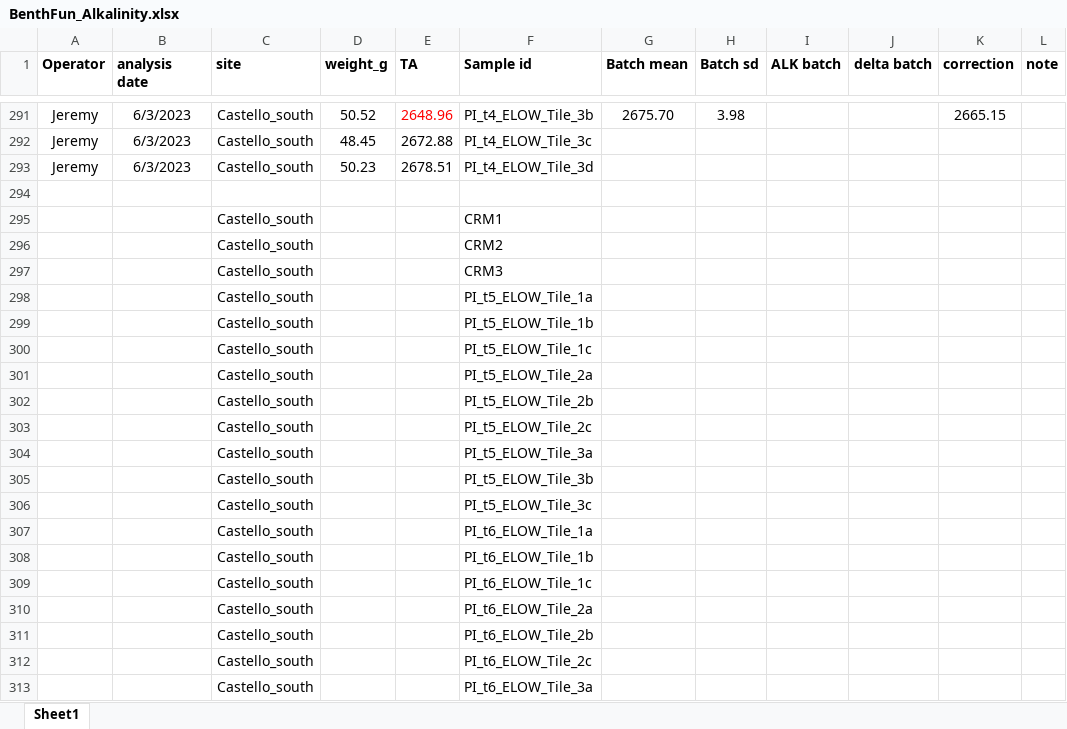
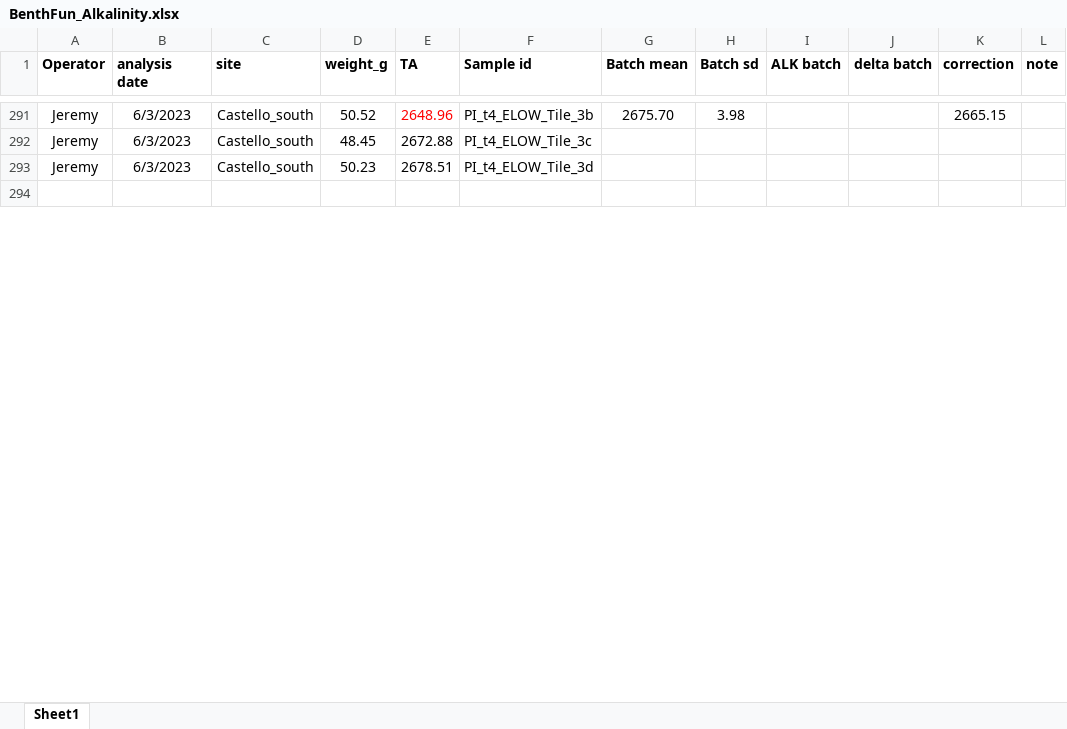
Before and after one commit to JayCrlt/BenthFun, an Excel workbook: Data/Spring_2023/BenthFun_Alkalinity.xlsx, sheet Sheet1, drawn as a sheet; only a part is shown, gaps mark what is left out; values as stored, in another font and other column widths than the file's, no borders; removed rows and columns are numbered as before the commit, all else as after; the diff covers the shown part only; the diff names each change by its address in the sheet, - before the commit and + after, or states it on an @@ line.

```diff
--- a/Data/Spring_2023/BenthFun_Alkalinity.xlsx (sheet Sheet1)
+++ b/Data/Spring_2023/BenthFun_Alkalinity.xlsx (sheet Sheet1)
-row 295:  |  | Castello_south |  |  | CRM1
-row 296:  |  | Castello_south |  |  | CRM2
-row 297:  |  | Castello_south |  |  | CRM3
-row 298:  |  | Castello_south |  |  | PI_t5_ELOW_Tile_1a
-row 299:  |  | Castello_south |  |  | PI_t5_ELOW_Tile_1b
-row 300:  |  | Castello_south |  |  | PI_t5_ELOW_Tile_1c
-row 301:  |  | Castello_south |  |  | PI_t5_ELOW_Tile_2a
-row 302:  |  | Castello_south |  |  | PI_t5_ELOW_Tile_2b
-row 303:  |  | Castello_south |  |  | PI_t5_ELOW_Tile_2c
-row 304:  |  | Castello_south |  |  | PI_t5_ELOW_Tile_3a
-row 305:  |  | Castello_south |  |  | PI_t5_ELOW_Tile_3b
-row 306:  |  | Castello_south |  |  | PI_t5_ELOW_Tile_3c
-row 307:  |  | Castello_south |  |  | PI_t6_ELOW_Tile_1a
-row 308:  |  | Castello_south |  |  | PI_t6_ELOW_Tile_1b
-row 309:  |  | Castello_south |  |  | PI_t6_ELOW_Tile_1c
-row 310:  |  | Castello_south |  |  | PI_t6_ELOW_Tile_2a
-row 311:  |  | Castello_south |  |  | PI_t6_ELOW_Tile_2b
-row 312:  |  | Castello_south |  |  | PI_t6_ELOW_Tile_2c
-row 313:  |  | Castello_south |  |  | PI_t6_ELOW_Tile_3a
```
Also changed, not shown: 38 added rows and 20 removed rows elsewhere in this sheet, 34 other files.
